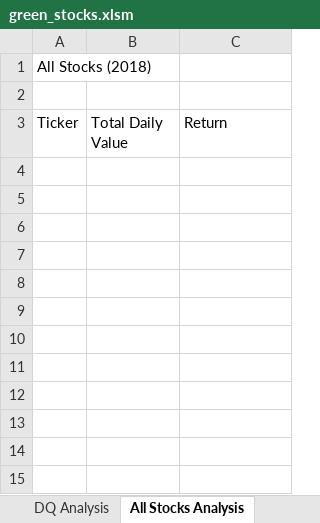
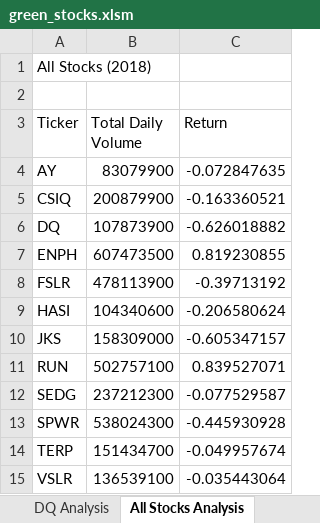
Before and after one commit to spencerkopp/stock-analysis, an Excel workbook: green_stocks.xlsm, sheet All Stocks Analysis, drawn as a sheet; values as stored, in another font and other column widths than the file's, no borders; the diff names each change by its address in the sheet, - before the commit and + after, or states it on an @@ line.

Commit message:
Add files via upload

```diff
--- a/green_stocks.xlsm (sheet All Stocks Analysis)
+++ b/green_stocks.xlsm (sheet All Stocks Analysis)
-B3: Total Daily Value
+B3: Total Daily Volume
+row 4: AY | 83079900 | -0.072847635
+row 5: CSIQ | 200879900 | -0.163360521
+row 6: DQ | 107873900 | -0.626018882
+row 7: ENPH | 607473500 | 0.819230855
+row 8: FSLR | 478113900 | -0.39713192
+row 9: HASI | 104340600 | -0.206580624
+row 10: JKS | 158309000 | -0.605347157
+row 11: RUN | 502757100 | 0.839527071
+row 12: SEDG | 237212300 | -0.077529587
+row 13: SPWR | 538024300 | -0.445930928
+row 14: TERP | 151434700 | -0.049957674
+row 15: VSLR | 136539100 | -0.035443064
```
